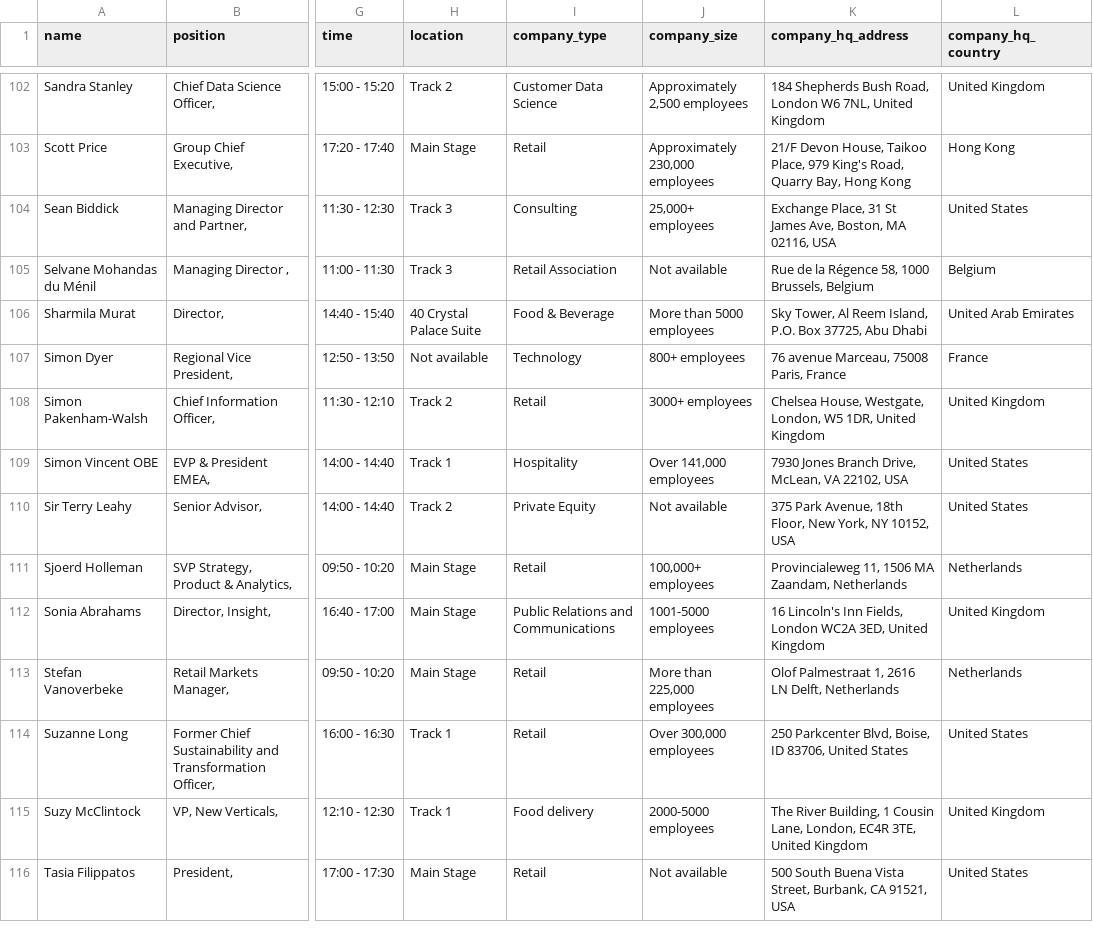
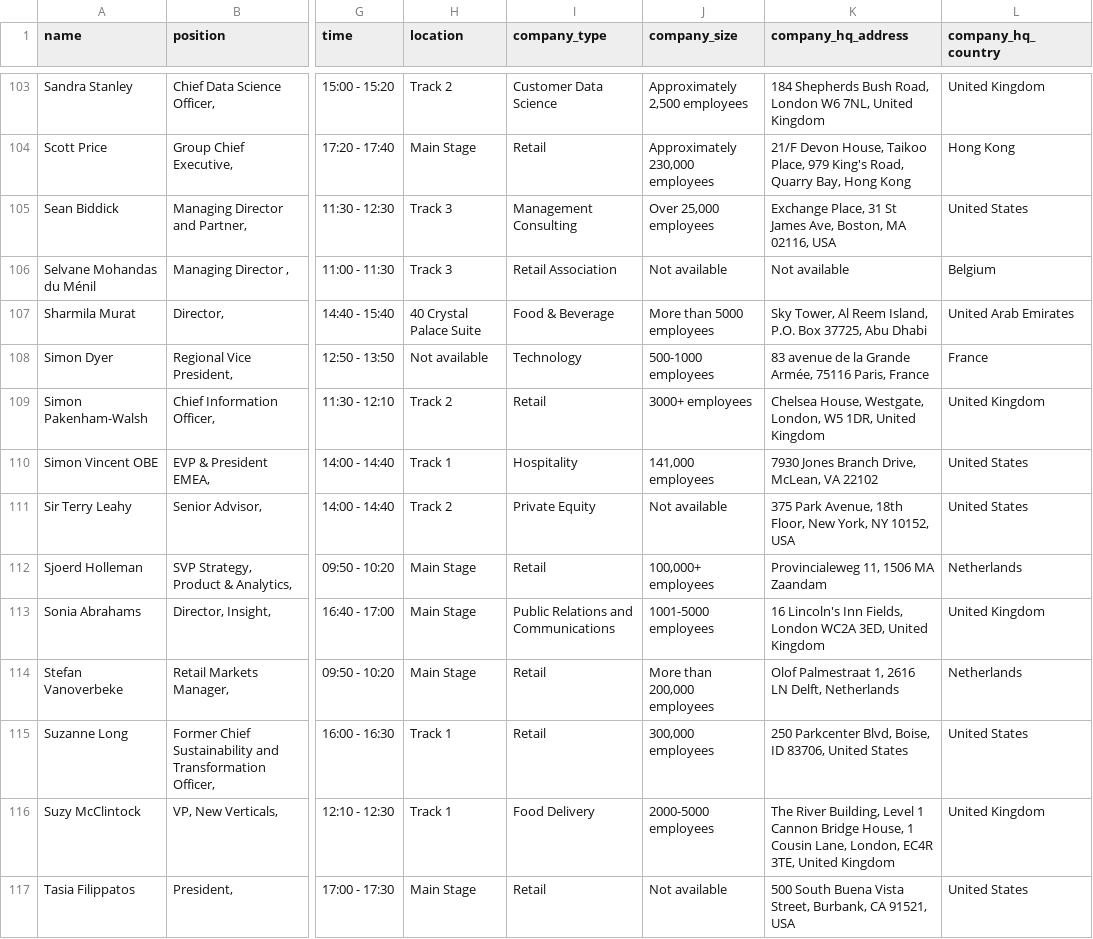
Before and after one commit to borjaregueral/conference_speakers, a CSV file: data/speakers.csv, drawn as a sheet; only a part is shown, gaps mark what is left out; addresses are those after the commit; the diff covers the shown part only; the diff names each change by its address in the sheet, - before the commit and + after, or states it on an @@ line.

```diff
--- a/data/speakers.csv
+++ b/data/speakers.csv
-I105 (company_type): Consulting
+I105 (company_type): Management Consulting
-J105 (company_size): 25,000+ employees
+J105 (company_size): Over 25,000 employees
-K106 (company_hq_address): Rue de la Régence 58, 1000 Brussels, Belgium
+K106 (company_hq_address): Not available
-J108 (company_size): 800+ employees
+J108 (company_size): 500-1000 employees
-K108 (company_hq_address): 76 avenue Marceau, 75008 Paris, France
+K108 (company_hq_address): 83 avenue de la Grande Armée, 75116 Paris, France
-J110 (company_size): Over 141,000 employees
+J110 (company_size): 141,000 employees
-K110 (company_hq_address): 7930 Jones Branch Drive, McLean, VA 22102, USA
+K110 (company_hq_address): 7930 Jones Branch Drive, McLean, VA 22102
-K112 (company_hq_address): Provincialeweg 11, 1506 MA Zaandam, Netherlands
+K112 (company_hq_address): Provincialeweg 11, 1506 MA Zaandam
-J114 (company_size): More than 225,000 employees
+J114 (company_size): More than 200,000 employees
-J115 (company_size): Over 300,000 employees
+J115 (company_size): 300,000 employees
-I116 (company_type): Food delivery
+I116 (company_type): Food Delivery
-K116 (company_hq_address): …River Building, 1 Cousin…
+K116 (company_hq_address): …River Building, Level 1 Cannon Bridge House, 1 Cousin…
```
Also changed, not shown: 1 added row and 71 edited cells elsewhere in this file, 1 other file.
